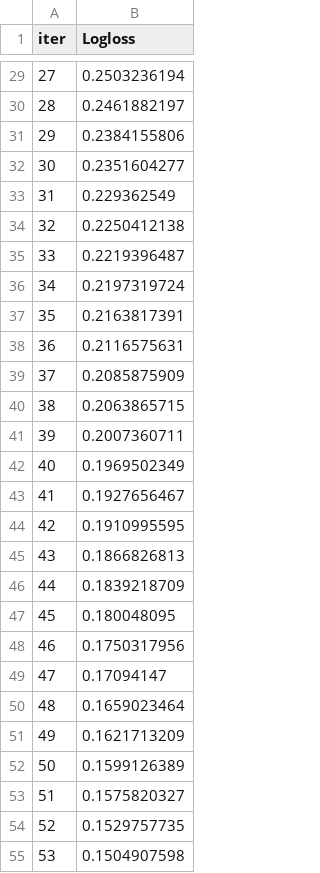
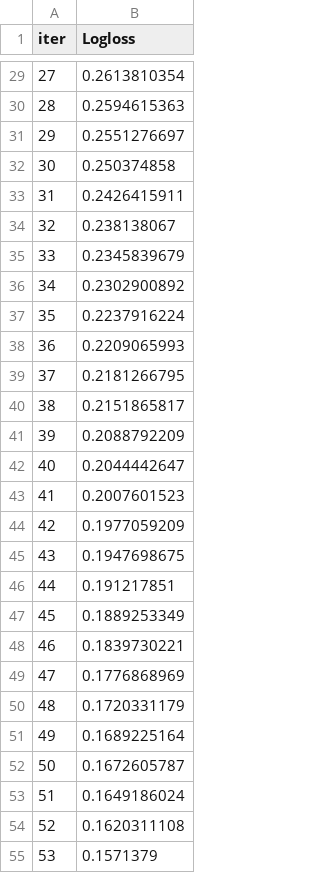
Before and after one commit to zaidanahnaf/brugada-ecg-ai, a TSV file: catboost_info/learn_error.tsv, drawn as a sheet; only a part is shown, gaps mark what is left out; the diff covers the shown part only.

```diff
--- a/catboost_info/learn_error.tsv
+++ b/catboost_info/learn_error.tsv
@@ -29,27 +29,27 @@ iter	Logloss
-27	0.2503236194
-28	0.2461882197
-29	0.2384155806
-30	0.2351604277
-31	0.229362549
-32	0.2250412138
-33	0.2219396487
-34	0.2197319724
-35	0.2163817391
-36	0.2116575631
-37	0.2085875909
-38	0.2063865715
-39	0.2007360711
-40	0.1969502349
-41	0.1927656467
-42	0.1910995595
-43	0.1866826813
-44	0.1839218709
-45	0.180048095
-46	0.1750317956
-47	0.17094147
-48	0.1659023464
-49	0.1621713209
-50	0.1599126389
-51	0.1575820327
-52	0.1529757735
-53	0.1504907598
+27	0.2613810354
+28	0.2594615363
+29	0.2551276697
+30	0.250374858
+31	0.2426415911
+32	0.238138067
+33	0.2345839679
+34	0.2302900892
+35	0.2237916224
+36	0.2209065993
+37	0.2181266795
+38	0.2151865817
+39	0.2088792209
+40	0.2044442647
+41	0.2007601523
+42	0.1977059209
+43	0.1947698675
+44	0.191217851
+45	0.1889253349
+46	0.1839730221
+47	0.1776868969
+48	0.1720331179
+49	0.1689225164
+50	0.1672605787
+51	0.1649186024
+52	0.1620311108
+53	0.1571379
```
Also changed, not shown: 73 edited cells elsewhere in this file, catboost_info/time_left.tsv, features/oof_predictions_catboost_best.csv, 10 other files.
